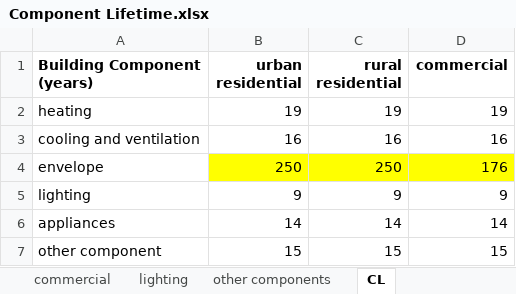
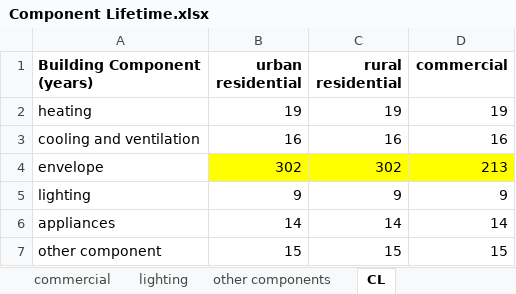
Before and after one commit to EnergyInnovation/eps-michigan, an Excel workbook: InputData/bldgs/CL/Component Lifetime.xlsx, sheet CL, drawn as a sheet; values as stored, in another font and other column widths than the file's, no borders; the diff names each change by its address in the sheet, - before the commit and + after, or states it on an @@ line.

```diff
--- a/InputData/bldgs/CL/Component Lifetime.xlsx (sheet CL)
+++ b/InputData/bldgs/CL/Component Lifetime.xlsx (sheet CL)
-B4 (urban residential): 250
+B4 (urban residential): 302
-C4 (rural residential): 250
+C4 (rural residential): 302
-D4 (commercial): 176
+D4 (commercial): 213
```
Also changed, not shown: sheet HUD Appendix C Data, 2 other files.
